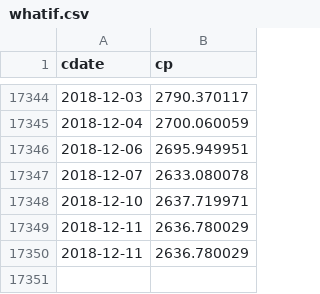
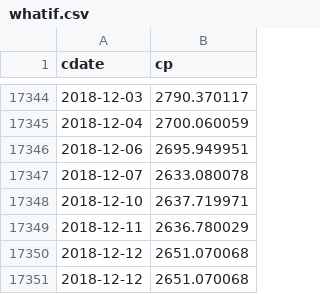
Before and after one commit to danbikle/reg4us_old, a CSV file: public/csv/whatif.csv, drawn as a sheet; only a part is shown, gaps mark what is left out.

```diff
--- a/public/csv/whatif.csv
+++ b/public/csv/whatif.csv
@@ -17349,2 +17349,3 @@ cdate,cp
 2018-12-11,2636.780029
-2018-12-11,2636.780029
+2018-12-12,2651.070068
+2018-12-12,2651.070068
```
Also changed, not shown: public/csv/gspc2.csv, public/csv/reg4.csv, 14 other files.
